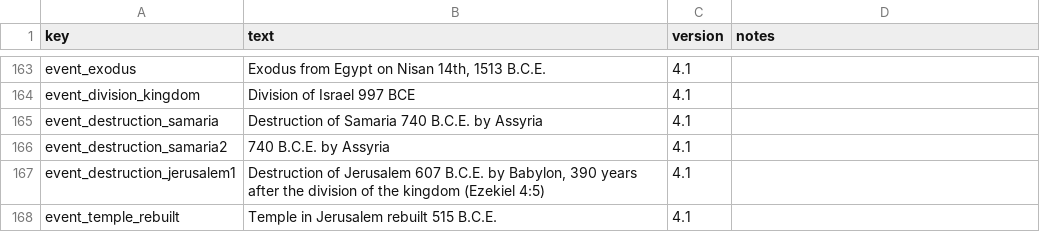
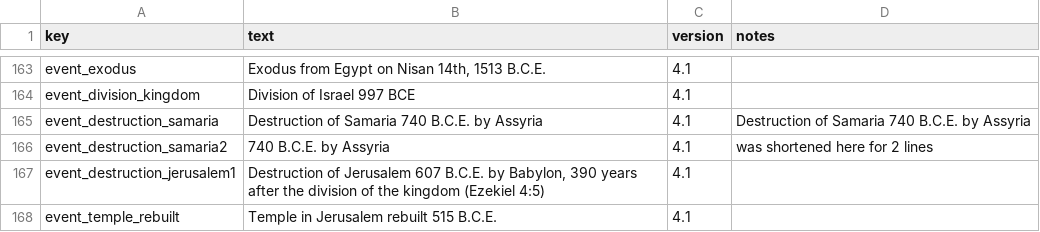
Before and after one commit to kreier/timeline, a CSV file: db/dictionary_reference.csv, drawn as a sheet; only a part is shown, gaps mark what is left out.

```diff
--- a/db/dictionary_reference.csv
+++ b/db/dictionary_reference.csv
@@ -164,4 +164,4 @@ event_exodus,"Exodus from Egypt on Nisan 14th, 1513 B.C.E.",4.1,
 event_division_kingdom,Division of Israel 997 BCE,4.1,
-event_destruction_samaria,Destruction of Samaria 740 B.C.E. by Assyria,4.1,
-event_destruction_samaria2,740 B.C.E. by Assyria,4.1,
+event_destruction_samaria,Destruction of Samaria 740 B.C.E. by Assyria,4.1,Destruction of Samaria 740 B.C.E. by Assyria
+event_destruction_samaria2,740 B.C.E. by Assyria,4.1,was shortened here for 2 lines
 event_destruction_jerusalem1,"Destruction of Jerusalem 607 B.C.E. by Babylon, 390 years after the division of the kingdom (Ezekiel 4:5)",4.1,
```
Also changed, not shown: db/dictionary_vi.csv, 14 other files.
